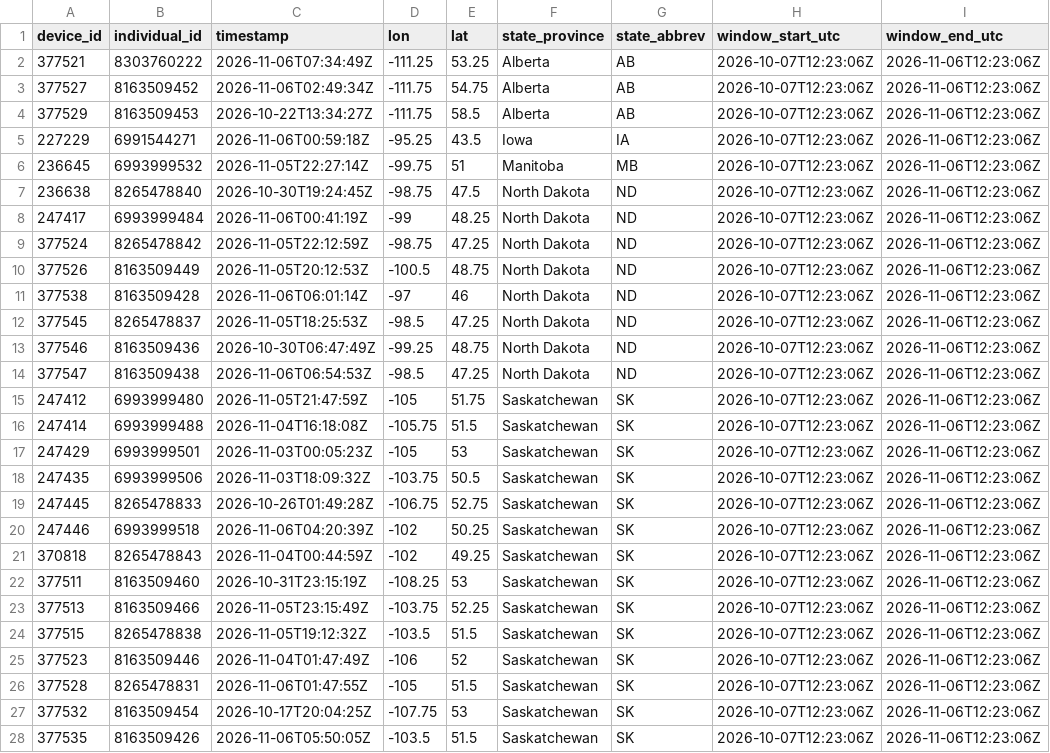
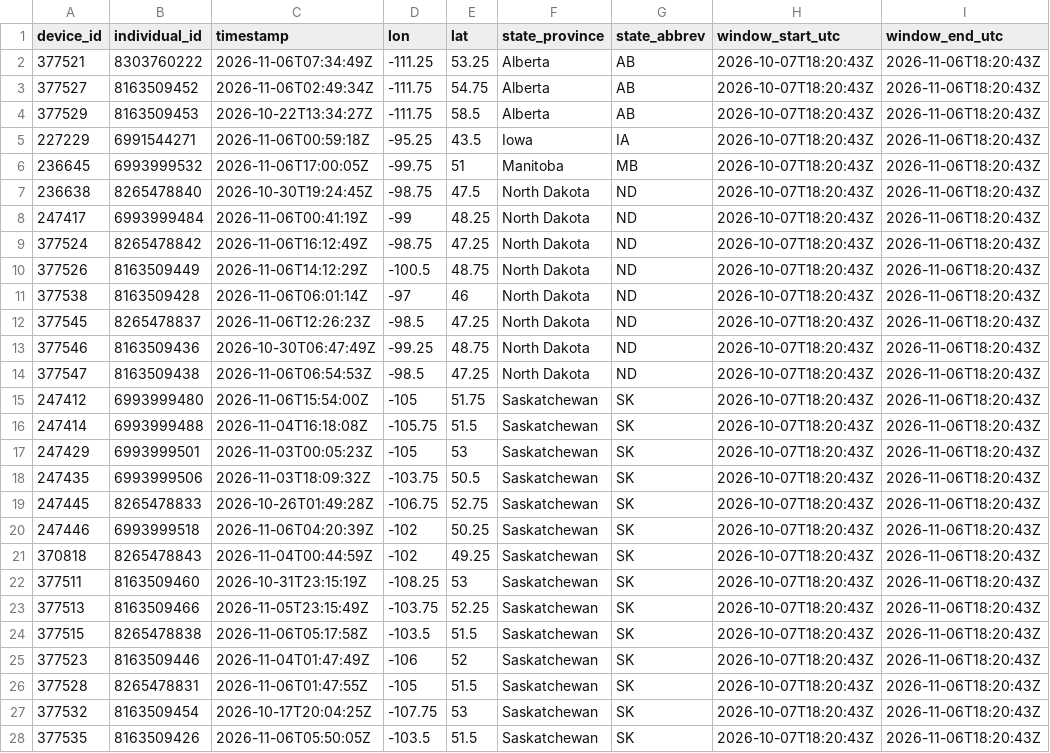
Before and after one commit to askrenr/TransmitterUpdate, a CSV file: docs/data/device_state_province.csv, drawn as a sheet; only a part is shown; the diff covers the shown part only; the diff names each change by its address in the sheet, - before the commit and + after, or states it on an @@ line.

```diff
--- a/docs/data/device_state_province.csv
+++ b/docs/data/device_state_province.csv
-H2:H28 (window_start_utc): 2026-10-07T12:23:06Z
+H2:H28 (window_start_utc): 2026-10-07T18:20:43Z
-I2:I28 (window_end_utc): 2026-11-06T12:23:06Z
+I2:I28 (window_end_utc): 2026-11-06T18:20:43Z
-C6 (timestamp): 2026-11-05T22:27:14Z
+C6 (timestamp): 2026-11-06T17:00:05Z
-C9 (timestamp): 2026-11-05T22:12:59Z
+C9 (timestamp): 2026-11-06T16:12:49Z
-C10 (timestamp): 2026-11-05T20:12:53Z
+C10 (timestamp): 2026-11-06T14:12:29Z
-C12 (timestamp): 2026-11-05T18:25:53Z
+C12 (timestamp): 2026-11-06T12:26:23Z
-C15 (timestamp): 2026-11-05T21:47:59Z
+C15 (timestamp): 2026-11-06T15:54:00Z
-C24 (timestamp): 2026-11-05T19:12:32Z
+C24 (timestamp): 2026-11-06T05:17:58Z
```
Also changed, not shown: 10 edited cells elsewhere in this file, docs/data/device_migration_metrics.csv, docs/data/state_province_proportions.csv, 6 other files.
